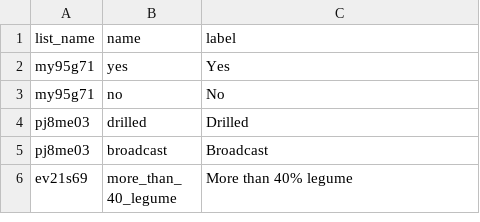
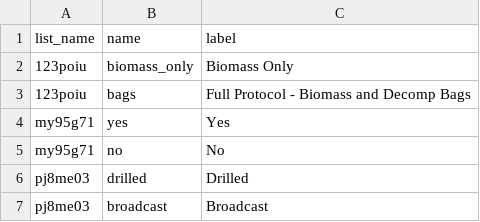
Before and after one commit to precision-sustainable-ag/Kobo, a CSV file: forms/psa_biomass/csv/psa_biomass_choices.csv, drawn as a sheet; only a part is shown; the shorter side is filled out with more unchanged rows; the diff covers the shown part only; the diff names each change by its address in the sheet, - before the commit and + after, or states it on an @@ line.

Commit message:
psa_biomass v4 csvs updated
psa_biomass form updated for 2021 with new csvs for survey and choices

```diff
--- a/forms/psa_biomass/csv/psa_biomass_choices.csv
+++ b/forms/psa_biomass/csv/psa_biomass_choices.csv
+row 2: 123poiu | biomass_only | Biomass Only
+row 3: 123poiu | bags | Full Protocol - Biomass and Decomp Bags
```
Also changed, not shown: 39 added rows elsewhere in this file, 1 other file.
